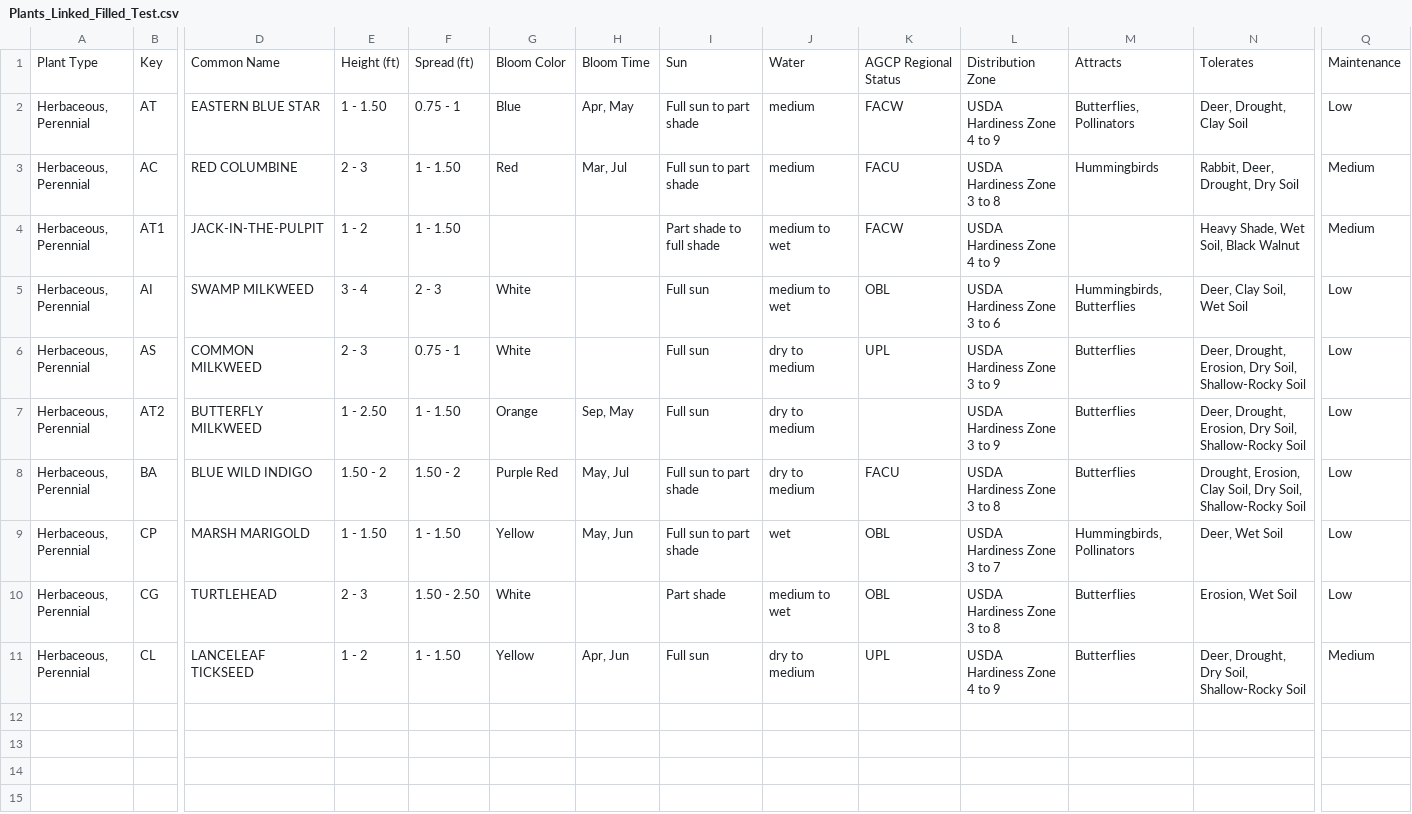
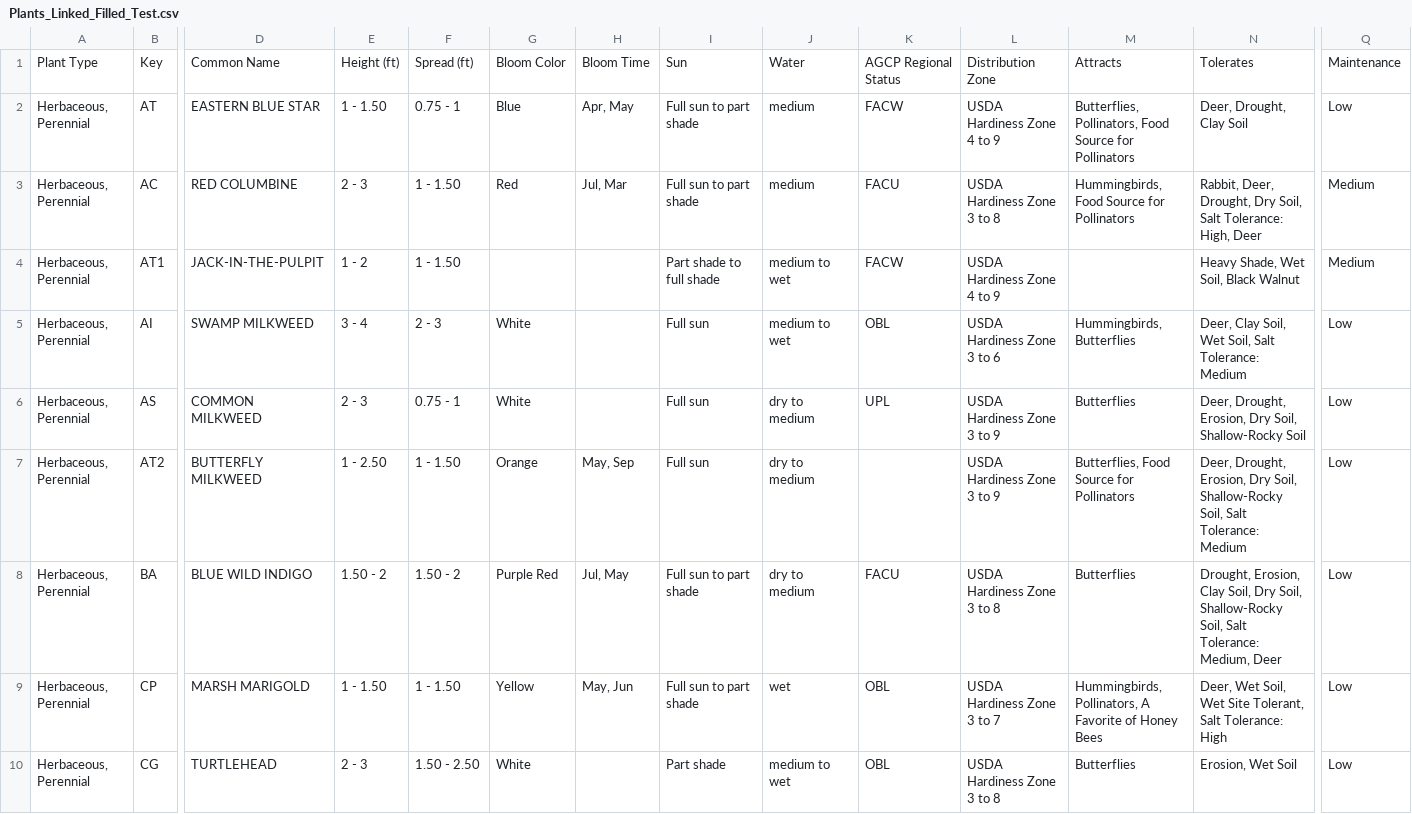
Before and after one commit to InfusedChooch/Plants, a CSV file: SampleTest/Plants_Linked_Filled_Test.csv, drawn as a sheet; only a part is shown, gaps mark what is left out; rows hold the shown columns only; the diff names each change by its address in the sheet, - before the commit and + after, or states it on an @@ line.

```diff
--- a/SampleTest/Plants_Linked_Filled_Test.csv
+++ b/SampleTest/Plants_Linked_Filled_Test.csv
-M2: Butterflies, Pollinators
+M2: Butterflies, Pollinators, Food Source for Pollinators
-H3: Mar, Jul
+H3: Jul, Mar
-M3: Hummingbirds
+M3: Hummingbirds, Food Source for Pollinators
-N3: Rabbit, Deer, Drought, Dry Soil
+N3: Rabbit, Deer, Drought, Dry Soil, Salt Tolerance: High, Deer
-N5: Deer, Clay Soil, Wet Soil
+N5: Deer, Clay Soil, Wet Soil, Salt Tolerance: Medium
-H7: Sep, May
+H7: May, Sep
-M7: Butterflies
+M7: Butterflies, Food Source for Pollinators
-N7: …Soil, Shallow-Rocky Soil
+N7: …Soil, Shallow-Rocky Soil, Salt Tolerance: Medium
-H8: May, Jul
+H8: Jul, May
-N8: …Soil, Shallow-Rocky Soil
+N8: …Soil, Shallow-Rocky Soil, Salt Tolerance: Medium, Deer
-M9: Hummingbirds, Pollinators
+M9: Hummingbirds, Pollinators, A Favorite of Honey Bees
-N9: Deer, Wet Soil
+N9: Deer, Wet Soil, Wet Site Tolerant, Salt Tolerance: High
-row 11: Herbaceous, Perennial | CL | LANCELEAF TICKSEED | 1 - 2 | 1 - 1.50 | Yellow | Apr, Jun | Full sun | dry to medium | UPL | USDA Hardiness Zone 4 to 9 | Butterflies | Deer, Drought, Dry Soil, Shallow-Rocky Soil | Medium
```
Also changed, not shown: 39 other files.
